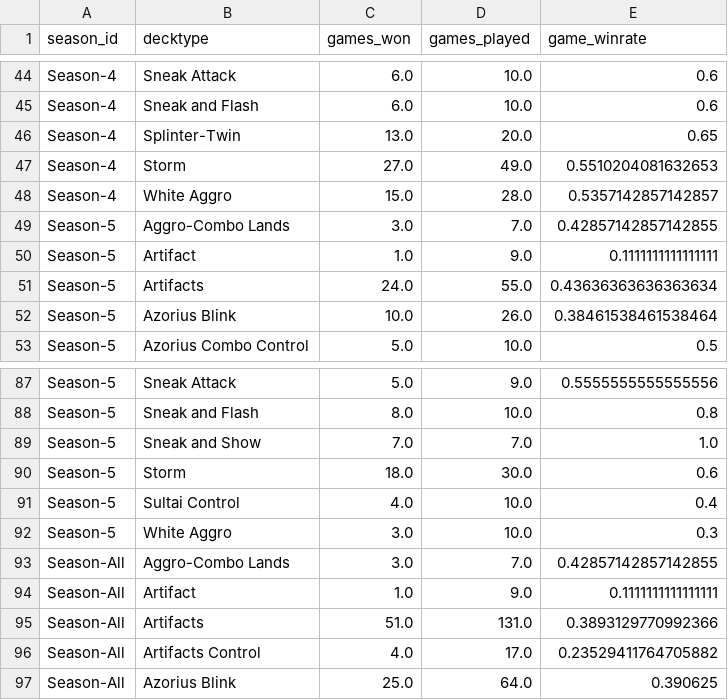
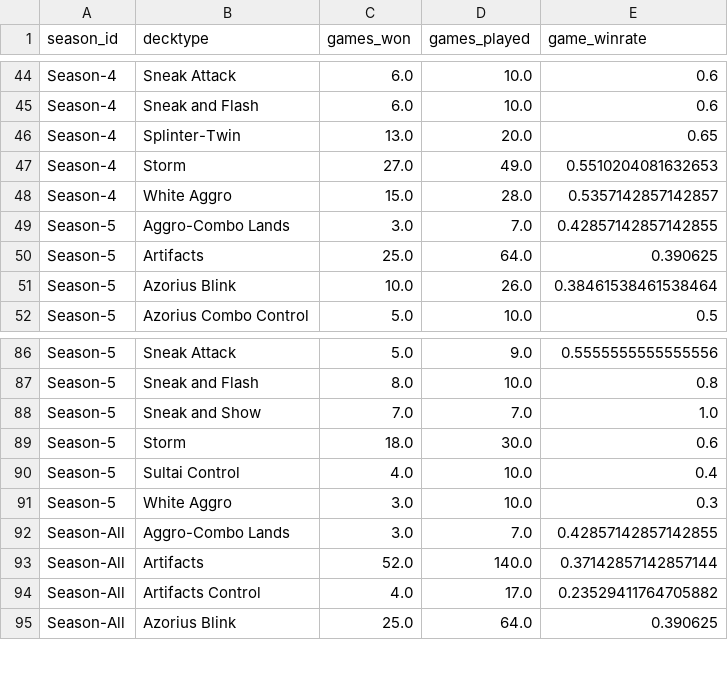
Before and after one commit to GuySchnidrig/ManaCore, a CSV file: data/processed/decktype_game_winrate.csv, drawn as a sheet; only a part is shown, gaps mark what is left out.

```diff
--- a/data/processed/decktype_game_winrate.csv
+++ b/data/processed/decktype_game_winrate.csv
@@ -49,4 +49,3 @@ Season-4,White Aggro,15.0,28.0,0.5357142857142857
 Season-5,Aggro-Combo Lands,3.0,7.0,0.42857142857142855
-Season-5,Artifact,1.0,9.0,0.1111111111111111
-Season-5,Artifacts,24.0,55.0,0.43636363636363634
+Season-5,Artifacts,25.0,64.0,0.390625
 Season-5,Azorius Blink,10.0,26.0,0.38461538461538464
@@ -93,4 +92,3 @@ Season-5,White Aggro,3.0,10.0,0.3
 Season-All,Aggro-Combo Lands,3.0,7.0,0.42857142857142855
-Season-All,Artifact,1.0,9.0,0.1111111111111111
-Season-All,Artifacts,51.0,131.0,0.3893129770992366
+Season-All,Artifacts,52.0,140.0,0.37142857142857144
 Season-All,Artifacts Control,4.0,17.0,0.23529411764705882
```
Also changed, not shown: data/processed/decktype_match_winrate.csv, data/processed/drafted_decks.csv, 1 other file.
